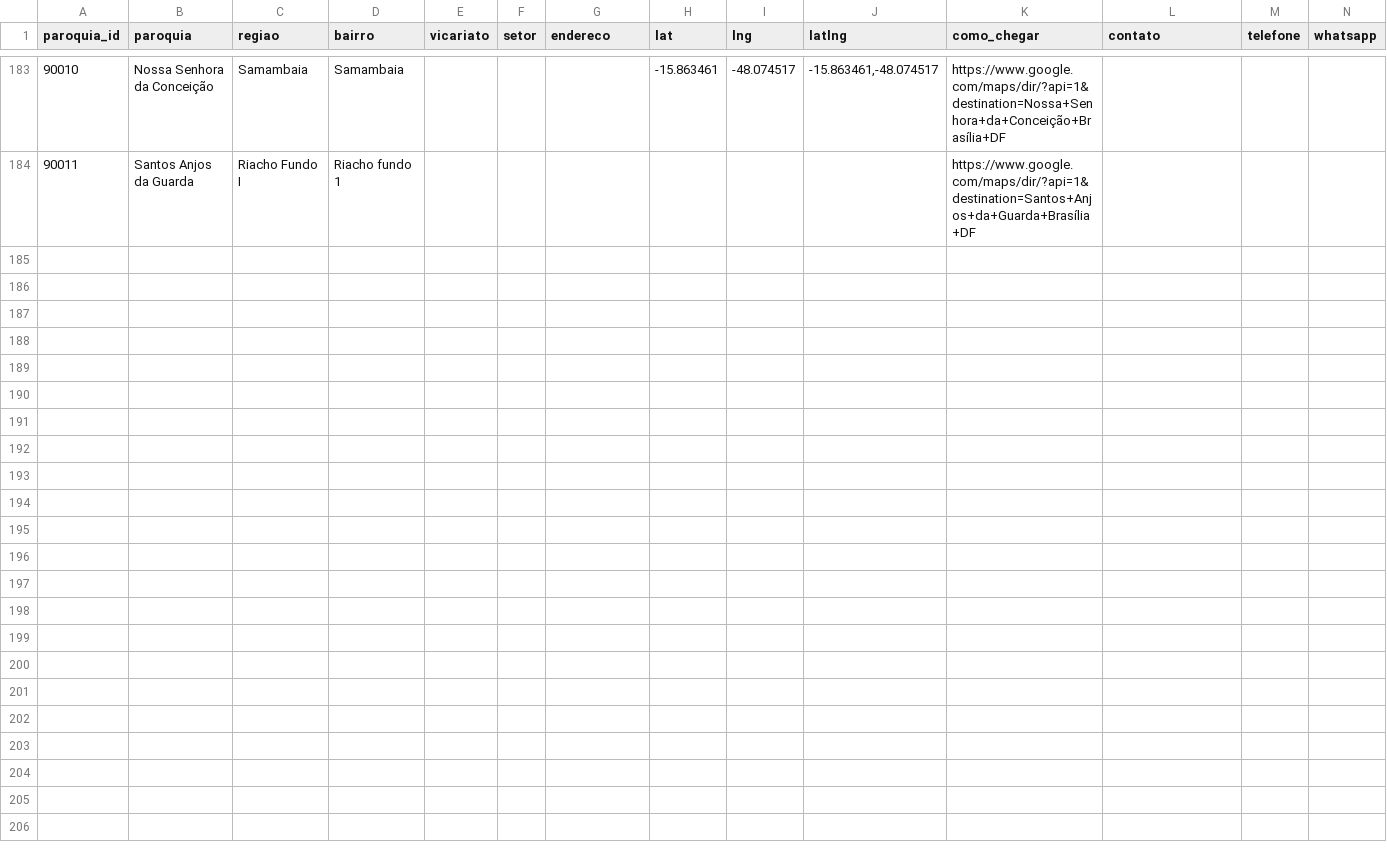
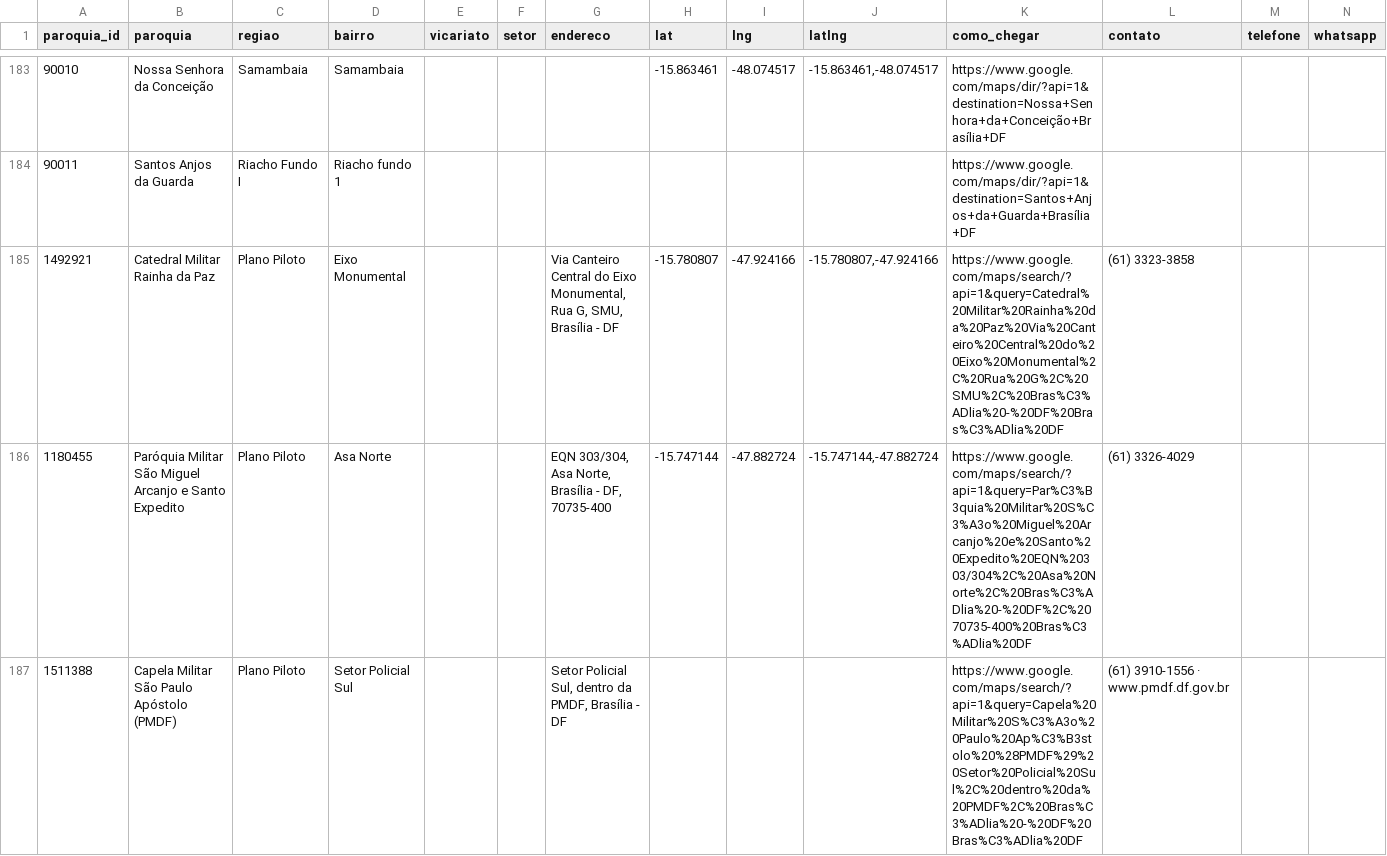
Before and after one commit to thaays-ss/missas-df, a CSV file: dados/paroquias.csv, drawn as a sheet; only a part is shown, gaps mark what is left out; rows hold the shown columns only; the diff covers the shown part only; the diff names each change by its address in the sheet, - before the commit and + after, or states it on an @@ line.

```diff
--- a/dados/paroquias.csv
+++ b/dados/paroquias.csv
+row 185: 1492921 | Catedral Militar Rainha da Paz | Plano Piloto | Eixo Monumental |  |  | Via Canteiro Central do Eixo Monumental, Rua G, SMU, Brasília - DF | -15.780807 | -47.924166 | -15.780807,-47.924166 | https://www.google.com/maps/search/?api=1&query=Catedral%20Militar%20Rainha%20da%20Paz%20Via%20Canteiro%20Central%20do%20Eixo%20Monumental%2C%20Rua%20G%2C%20SMU%2C%20Bras%C3%ADlia%20-%20DF%20Bras%C3%ADlia%20DF | (61) 3323-3858
+row 186: 1180455 | Paróquia Militar São Miguel Arcanjo e Santo Expedito | Plano Piloto | Asa Norte |  |  | EQN 303/304, Asa Norte, Brasília - DF, 70735-400 | -15.747144 | -47.882724 | -15.747144,-47.882724 | https://www.google.com/maps/search/?api=1&query=Par%C3%B3quia%20Militar%20S%C3%A3o%20Miguel%20Arcanjo%20e%20Santo%20Expedito%20EQN%20303/304%2C%20Asa%20Norte%2C%20Bras%C3%ADlia%20-%20DF%2C%2070735-400%20Bras%C3%ADlia%20DF | (61) 3326-4029
+row 187: 1511388 | Capela Militar São Paulo Apóstolo (PMDF) | Plano Piloto | Setor Policial Sul |  |  | Setor Policial Sul, dentro da PMDF, Brasília - DF |  |  |  | https://www.google.com/maps/search/?api=1&query=Capela%20Militar%20S%C3%A3o%20Paulo%20Ap%C3%B3stolo%20%28PMDF%29%20Setor%20Policial%20Sul%2C%20dentro%20da%20PMDF%2C%20Bras%C3%ADlia%20-%20DF%20Bras%C3%ADlia%20DF | (61) 3910-1556 · www.pmdf.df.gov.br
```
Also changed, not shown: 3 added rows and 3 edited cells elsewhere in this file, dados/conferir.csv, 4 other files.
